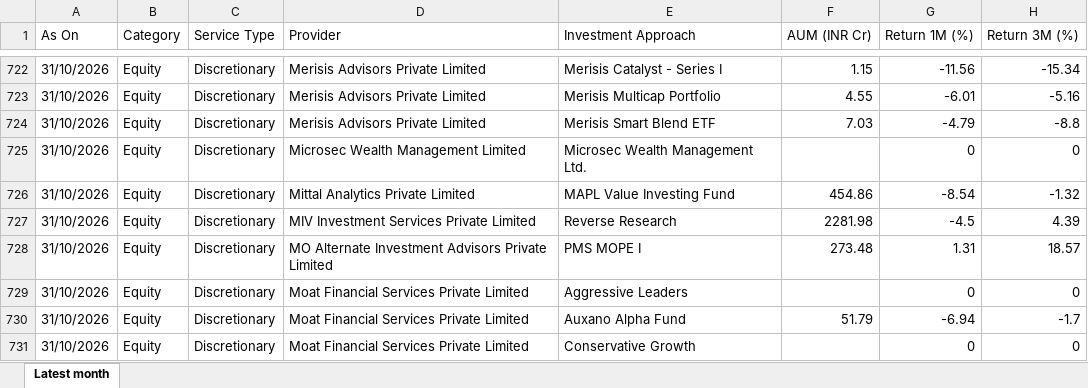
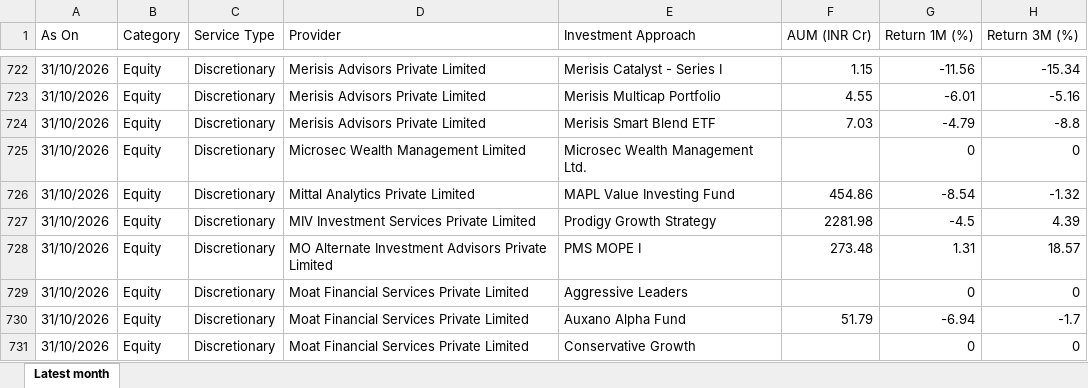
Before and after one commit to heenakothari-afk/pms-tracker, an Excel workbook: docs/apmi_pms_data.xlsx, sheet Latest month, drawn as a sheet; only a part is shown, gaps mark what is left out; values as stored, in another font and other column widths than the file's, no borders; the diff names each change by its address in the sheet, - before the commit and + after, or states it on an @@ line.

```diff
--- a/docs/apmi_pms_data.xlsx (sheet Latest month)
+++ b/docs/apmi_pms_data.xlsx (sheet Latest month)
-E727 (Investment Approach): Reverse Research
+E727 (Investment Approach): Prodigy Growth Strategy
```
Also changed, not shown: 5 other files.
